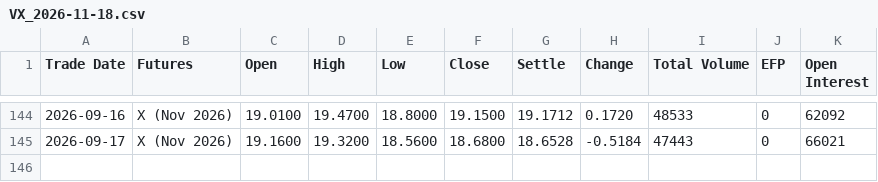
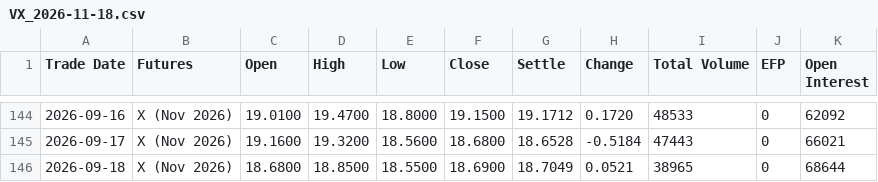
Before and after one commit to vishal-chavda-code/VIX, a CSV file: data/raw/vx/VX_2026-11-18.csv, drawn as a sheet; only a part is shown, gaps mark what is left out; the diff names each change by its address in the sheet, - before the commit and + after, or states it on an @@ line.

```diff
--- a/data/raw/vx/VX_2026-11-18.csv
+++ b/data/raw/vx/VX_2026-11-18.csv
+row 146: 2026-09-18 | X (Nov 2026) | 18.6800 | 18.8500 | 18.5500 | 18.6900 | 18.7049 | 0.0521 | 38965 | 0 | 68644
```
Also changed, not shown: data/raw/vx/VX_2026-10-21.csv, data/raw/vx/VX_2026-12-16.csv, 18 other files.
